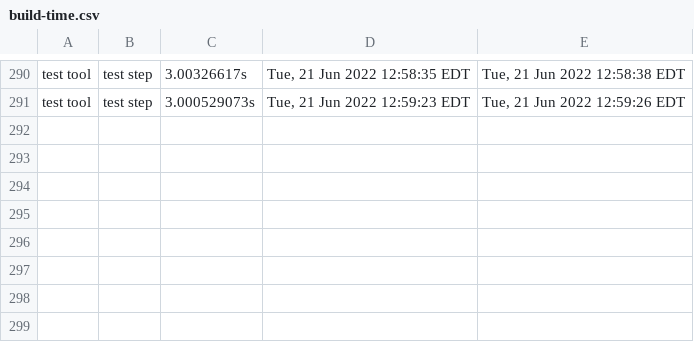
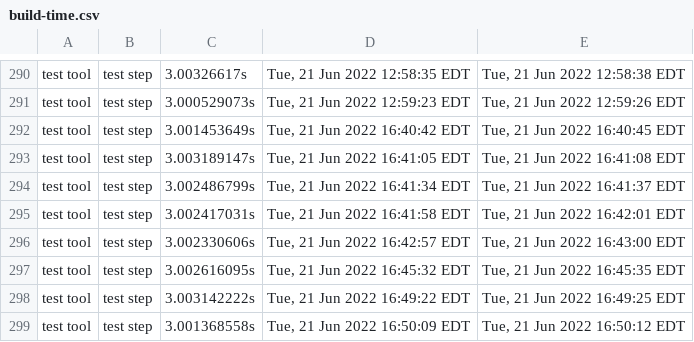
Before and after one commit to james-zhou1/CBL-Mariner, a CSV file: toolkit/tools/internal/timestamp/build-time.csv, drawn as a sheet; only a part is shown, gaps mark what is left out; the diff names each change by its address in the sheet, - before the commit and + after, or states it on an @@ line.

Commit message:
passed timing format test case

```diff
--- a/toolkit/tools/internal/timestamp/build-time.csv
+++ b/toolkit/tools/internal/timestamp/build-time.csv
+row 292: test tool | test step | 3.001453649s | Tue, 21 Jun 2022 16:40:42 EDT | Tue, 21 Jun 2022 16:40:45 EDT
+row 293: test tool | test step | 3.003189147s | Tue, 21 Jun 2022 16:41:05 EDT | Tue, 21 Jun 2022 16:41:08 EDT
+row 294: test tool | test step | 3.002486799s | Tue, 21 Jun 2022 16:41:34 EDT | Tue, 21 Jun 2022 16:41:37 EDT
+row 295: test tool | test step | 3.002417031s | Tue, 21 Jun 2022 16:41:58 EDT | Tue, 21 Jun 2022 16:42:01 EDT
+row 296: test tool | test step | 3.002330606s | Tue, 21 Jun 2022 16:42:57 EDT | Tue, 21 Jun 2022 16:43:00 EDT
+row 297: test tool | test step | 3.002616095s | Tue, 21 Jun 2022 16:45:32 EDT | Tue, 21 Jun 2022 16:45:35 EDT
+row 298: test tool | test step | 3.003142222s | Tue, 21 Jun 2022 16:49:22 EDT | Tue, 21 Jun 2022 16:49:25 EDT
+row 299: test tool | test step | 3.001368558s | Tue, 21 Jun 2022 16:50:09 EDT | Tue, 21 Jun 2022 16:50:12 EDT
```
Also changed, not shown: 1 other file.
